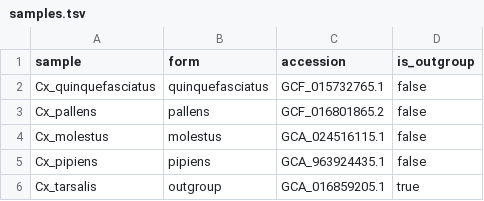
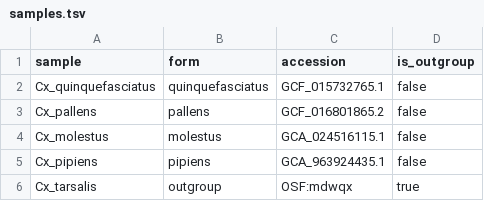
Before and after one commit to tylermaire/cx_pipiens_pangenome, a TSV file: config/samples.tsv, drawn as a sheet.

Commit message:
Fix clean-machine failures found on first from-scratch run
datasets.yaml lacked unzip, so download_genome exited 127 after successfully
fetching each archive. The laptop had unzip from the system; a minimal AMI
does not.

samples.tsv still listed GCA_016859205.1 for Cx. tarsalis. The download rule
branches on sample name before reading it so no fungus was fetched, but the
sheet is what a reader would reproduce from.

```diff
--- a/config/samples.tsv
+++ b/config/samples.tsv
@@ -5,2 +5,2 @@ Cx_molestus	molestus	GCA_024516115.1	false
 Cx_pipiens	pipiens	GCA_963924435.1	false
-Cx_tarsalis	outgroup	GCA_016859205.1	true
+Cx_tarsalis	outgroup	OSF:mdwqx	true
```
Also changed, not shown: 1 other file.
